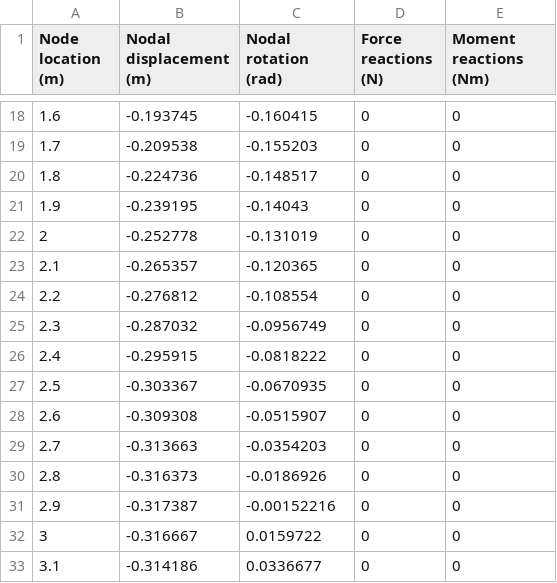
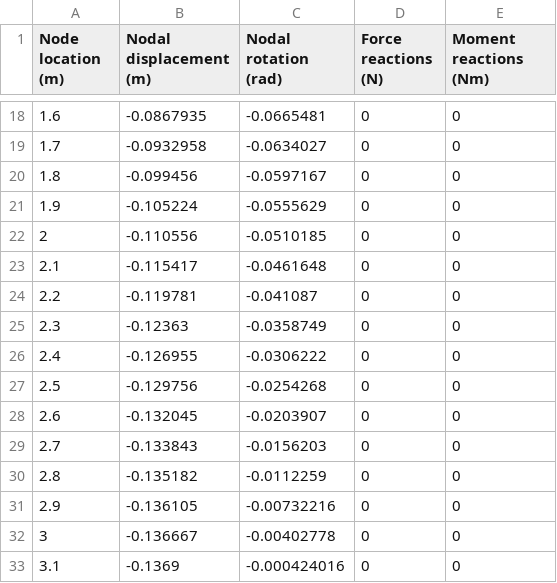
Before and after one commit to duck-wad/FEA-of-Euler-Bernoulli-Beams, a CSV file: FEA Engine/Output/RESULTS.csv, drawn as a sheet; only a part is shown, gaps mark what is left out; the diff covers the shown part only.

```diff
--- a/FEA Engine/Output/RESULTS.csv
+++ b/FEA Engine/Output/RESULTS.csv
@@ -18,16 +18,16 @@ Node location (m),Nodal displacement (m),Nodal rotation (rad),Force reactions (N
-1.6,-0.193745,-0.160415,0,0
-1.7,-0.209538,-0.155203,0,0
-1.8,-0.224736,-0.148517,0,0
-1.9,-0.239195,-0.14043,0,0
-2,-0.252778,-0.131019,0,0
-2.1,-0.265357,-0.120365,0,0
-2.2,-0.276812,-0.108554,0,0
-2.3,-0.287032,-0.0956749,0,0
-2.4,-0.295915,-0.0818222,0,0
-2.5,-0.303367,-0.0670935,0,0
-2.6,-0.309308,-0.0515907,0,0
-2.7,-0.313663,-0.0354203,0,0
-2.8,-0.316373,-0.0186926,0,0
-2.9,-0.317387,-0.00152216,0,0
-3,-0.316667,0.0159722,0,0
-3.1,-0.314186,0.0336677,0,0
+1.6,-0.0867935,-0.0665481,0,0
+1.7,-0.0932958,-0.0634027,0,0
+1.8,-0.099456,-0.0597167,0,0
+1.9,-0.105224,-0.0555629,0,0
+2,-0.110556,-0.0510185,0,0
+2.1,-0.115417,-0.0461648,0,0
+2.2,-0.119781,-0.041087,0,0
+2.3,-0.12363,-0.0358749,0,0
+2.4,-0.126955,-0.0306222,0,0
+2.5,-0.129756,-0.0254268,0,0
+2.6,-0.132045,-0.0203907,0,0
+2.7,-0.133843,-0.0156203,0,0
+2.8,-0.135182,-0.0112259,0,0
+2.9,-0.136105,-0.00732216,0,0
+3,-0.136667,-0.00402778,0,0
+3.1,-0.1369,-0.000424016,0,0
```
Also changed, not shown: 130 edited cells elsewhere in this file, 3 other files.
